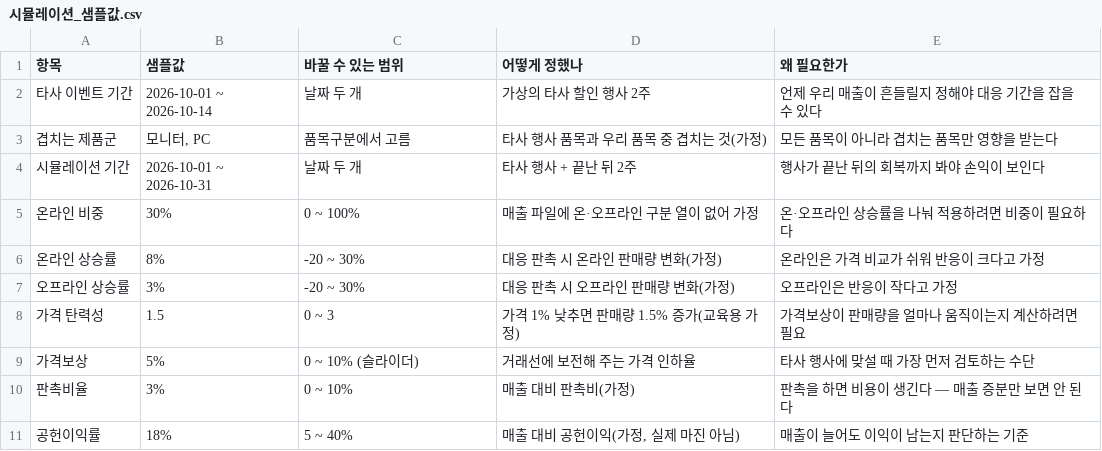
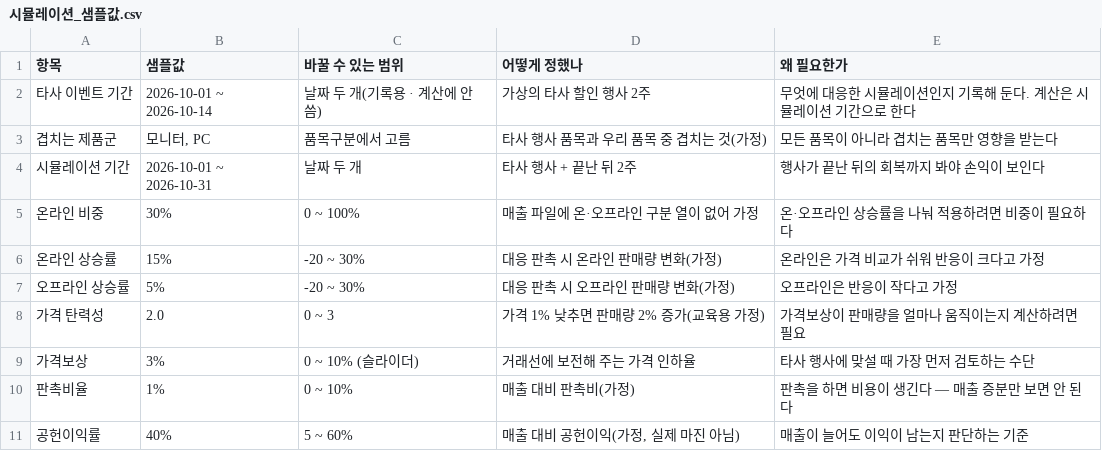
Before and after one commit to gbrinan/cyworld-bot, a CSV file: docs/samsung-ax/context_pack/modules/D_analysis/01_데이터/시뮬레이션_샘플값.csv, drawn as a sheet.

```diff
--- a/docs/samsung-ax/context_pack/modules/D_analysis/01_데이터/시뮬레이션_샘플값.csv
+++ b/docs/samsung-ax/context_pack/modules/D_analysis/01_데이터/시뮬레이션_샘플값.csv
@@ -1,3 +1,3 @@
 항목,샘플값,바꿀 수 있는 범위,어떻게 정했나,왜 필요한가
-타사 이벤트 기간,2026-10-01 ~ 2026-10-14,날짜 두 개,가상의 타사 할인 행사 2주,언제 우리 매출이 흔들릴지 정해야 대응 기간을 잡을 수 있다
+타사 이벤트 기간,2026-10-01 ~ 2026-10-14,날짜 두 개(기록용 · 계산에 안 씀),가상의 타사 할인 행사 2주,무엇에 대응한 시뮬레이션인지 기록해 둔다. 계산은 시뮬레이션 기간으로 한다
 겹치는 제품군,"모니터, PC",품목구분에서 고름,타사 행사 품목과 우리 품목 중 겹치는 것(가정),모든 품목이 아니라 겹치는 품목만 영향을 받는다
@@ -5,7 +5,7 @@
 온라인 비중,30%,0 ~ 100%,매출 파일에 온·오프라인 구분 열이 없어 가정,온·오프라인 상승률을 나눠 적용하려면 비중이 필요하다
-온라인 상승률,8%,-20 ~ 30%,대응 판촉 시 온라인 판매량 변화(가정),온라인은 가격 비교가 쉬워 반응이 크다고 가정
-오프라인 상승률,3%,-20 ~ 30%,대응 판촉 시 오프라인 판매량 변화(가정),오프라인은 반응이 작다고 가정
-가격 탄력성,1.5,0 ~ 3,가격 1% 낮추면 판매량 1.5% 증가(교육용 가정),가격보상이 판매량을 얼마나 움직이는지 계산하려면 필요
-가격보상,5%,0 ~ 10% (슬라이더),거래선에 보전해 주는 가격 인하율,타사 행사에 맞설 때 가장 먼저 검토하는 수단
-판촉비율,3%,0 ~ 10%,매출 대비 판촉비(가정),판촉을 하면 비용이 생긴다 — 매출 증분만 보면 안 된다
-공헌이익률,18%,5 ~ 40%,"매출 대비 공헌이익(가정, 실제 마진 아님)",매출이 늘어도 이익이 남는지 판단하는 기준
+온라인 상승률,15%,-20 ~ 30%,대응 판촉 시 온라인 판매량 변화(가정),온라인은 가격 비교가 쉬워 반응이 크다고 가정
+오프라인 상승률,5%,-20 ~ 30%,대응 판촉 시 오프라인 판매량 변화(가정),오프라인은 반응이 작다고 가정
+가격 탄력성,2.0,0 ~ 3,가격 1% 낮추면 판매량 2% 증가(교육용 가정),가격보상이 판매량을 얼마나 움직이는지 계산하려면 필요
+가격보상,3%,0 ~ 10% (슬라이더),거래선에 보전해 주는 가격 인하율,타사 행사에 맞설 때 가장 먼저 검토하는 수단
+판촉비율,1%,0 ~ 10%,매출 대비 판촉비(가정),판촉을 하면 비용이 생긴다 — 매출 증분만 보면 안 된다
+공헌이익률,40%,5 ~ 60%,"매출 대비 공헌이익(가정, 실제 마진 아님)",매출이 늘어도 이익이 남는지 판단하는 기준
```
Also changed, not shown: 6 other files.
